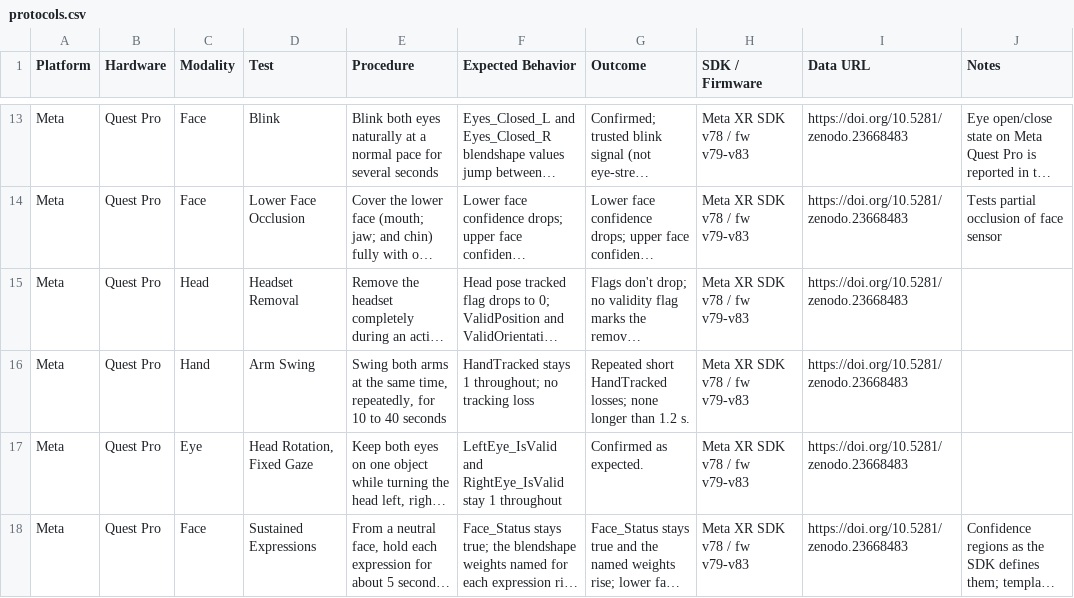
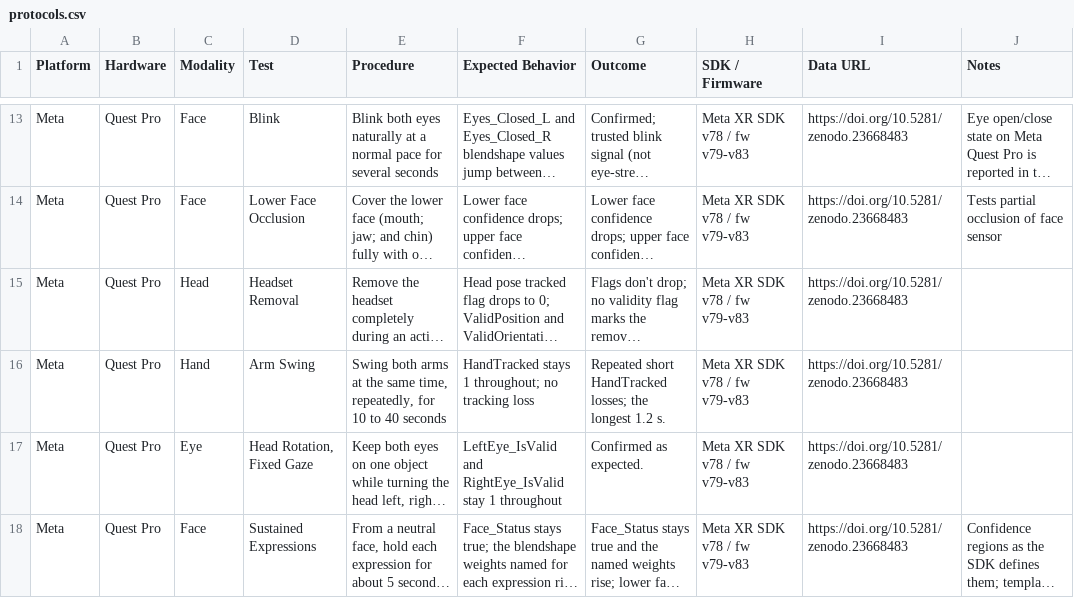
Before and after one commit to ResXR/xr-validation-protocols, a CSV file: protocols.csv, drawn as a sheet; only a part is shown, gaps mark what is left out; long unchanged cells end in …; the diff names each change by its address in the sheet, - before the commit and + after, or states it on an @@ line.

Commit message:
ARM-SWING outcome: state the longest loss (1.2 s, rounded from 1.204 s)

```diff
--- a/protocols.csv
+++ b/protocols.csv
-G16 (Outcome): …HandTracked losses; none longer than 1.2 s.
+G16 (Outcome): …HandTracked losses; the longest 1.2 s.
```
